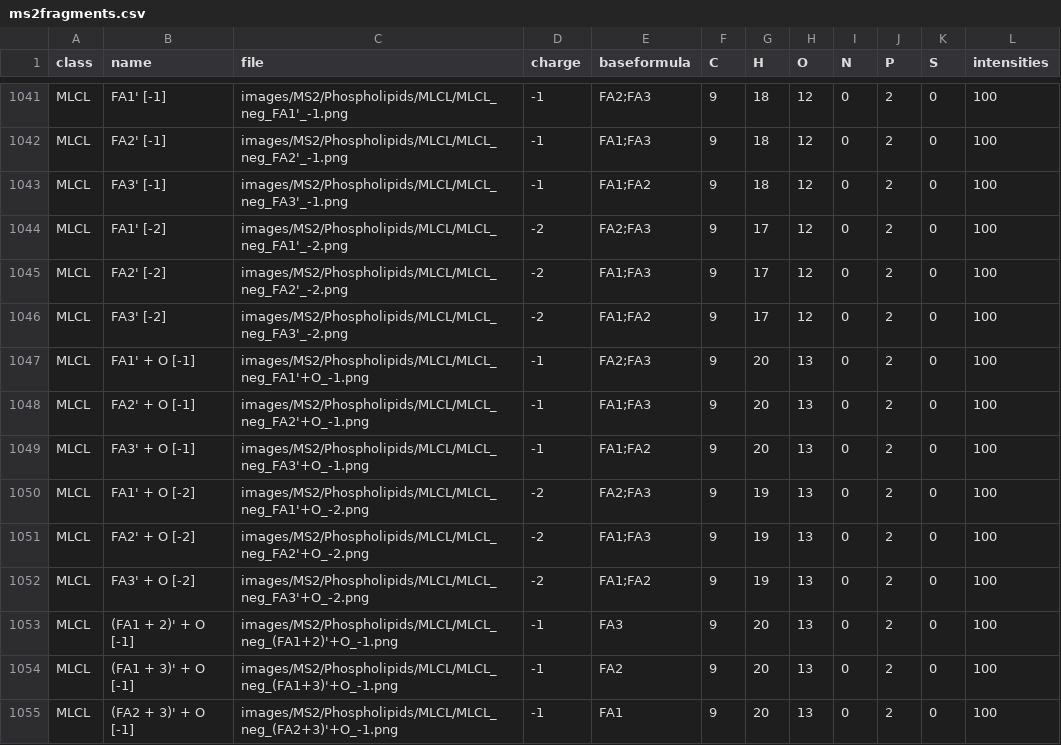
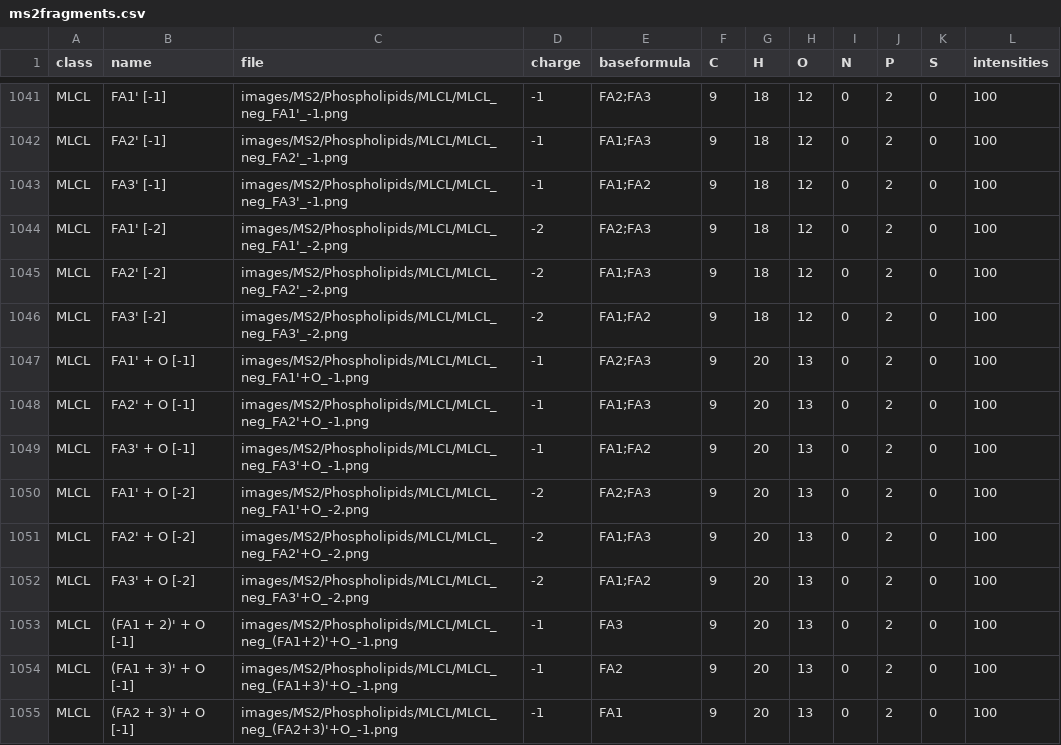
Before and after one commit to lifs-tools/lipidcreator, a CSV file: LipidCreator/data/ms2fragments.csv, drawn as a sheet; only a part is shown, gaps mark what is left out; the diff covers the shown part only.

Commit message:
updating lists

```diff
--- a/LipidCreator/data/ms2fragments.csv
+++ b/LipidCreator/data/ms2fragments.csv
@@ -1043,5 +1043,5 @@ MLCL,FA2' [-1],images/MS2/Phospholipids/MLCL/MLCL_neg_FA2'_-1.png,-1,FA1;FA3,9,1
 MLCL,FA3' [-1],images/MS2/Phospholipids/MLCL/MLCL_neg_FA3'_-1.png,-1,FA1;FA2,9,18,12,0,2,0,100
-MLCL,FA1' [-2],images/MS2/Phospholipids/MLCL/MLCL_neg_FA1'_-2.png,-2,FA2;FA3,9,17,12,0,2,0,100
-MLCL,FA2' [-2],images/MS2/Phospholipids/MLCL/MLCL_neg_FA2'_-2.png,-2,FA1;FA3,9,17,12,0,2,0,100
-MLCL,FA3' [-2],images/MS2/Phospholipids/MLCL/MLCL_neg_FA3'_-2.png,-2,FA1;FA2,9,17,12,0,2,0,100
+MLCL,FA1' [-2],images/MS2/Phospholipids/MLCL/MLCL_neg_FA1'_-2.png,-2,FA2;FA3,9,18,12,0,2,0,100
+MLCL,FA2' [-2],images/MS2/Phospholipids/MLCL/MLCL_neg_FA2'_-2.png,-2,FA1;FA3,9,18,12,0,2,0,100
+MLCL,FA3' [-2],images/MS2/Phospholipids/MLCL/MLCL_neg_FA3'_-2.png,-2,FA1;FA2,9,18,12,0,2,0,100
 MLCL,FA1' + O [-1],images/MS2/Phospholipids/MLCL/MLCL_neg_FA1'+O_-1.png,-1,FA2;FA3,9,20,13,0,2,0,100
@@ -1049,5 +1049,5 @@ MLCL,FA2' + O [-1],images/MS2/Phospholipids/MLCL/MLCL_neg_FA2'+O_-1.png,-1,FA1;F
 MLCL,FA3' + O [-1],images/MS2/Phospholipids/MLCL/MLCL_neg_FA3'+O_-1.png,-1,FA1;FA2,9,20,13,0,2,0,100
-MLCL,FA1' + O [-2],images/MS2/Phospholipids/MLCL/MLCL_neg_FA1'+O_-2.png,-2,FA2;FA3,9,19,13,0,2,0,100
-MLCL,FA2' + O [-2],images/MS2/Phospholipids/MLCL/MLCL_neg_FA2'+O_-2.png,-2,FA1;FA3,9,19,13,0,2,0,100
-MLCL,FA3' + O [-2],images/MS2/Phospholipids/MLCL/MLCL_neg_FA3'+O_-2.png,-2,FA1;FA2,9,19,13,0,2,0,100
+MLCL,FA1' + O [-2],images/MS2/Phospholipids/MLCL/MLCL_neg_FA1'+O_-2.png,-2,FA2;FA3,9,20,13,0,2,0,100
+MLCL,FA2' + O [-2],images/MS2/Phospholipids/MLCL/MLCL_neg_FA2'+O_-2.png,-2,FA1;FA3,9,20,13,0,2,0,100
+MLCL,FA3' + O [-2],images/MS2/Phospholipids/MLCL/MLCL_neg_FA3'+O_-2.png,-2,FA1;FA2,9,20,13,0,2,0,100
 MLCL,(FA1 + 2)' + O [-1],images/MS2/Phospholipids/MLCL/MLCL_neg_(FA1+2)'+O_-1.png,-1,FA3,9,20,13,0,2,0,100
```
Also changed, not shown: 36 edited cells elsewhere in this file, 1 other file.
